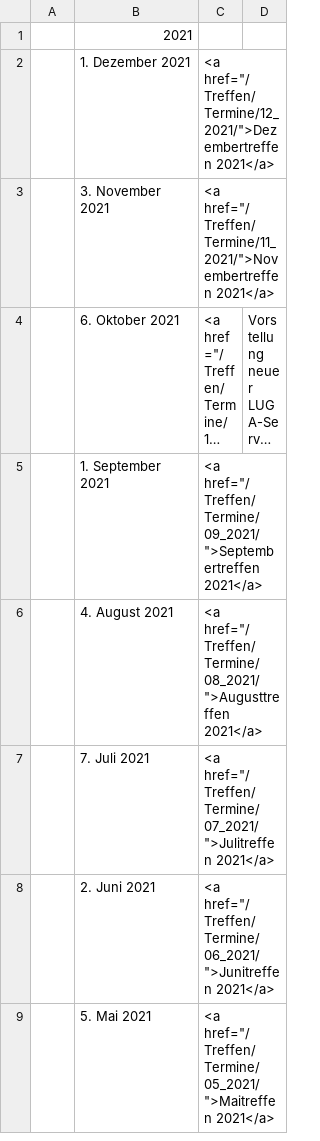
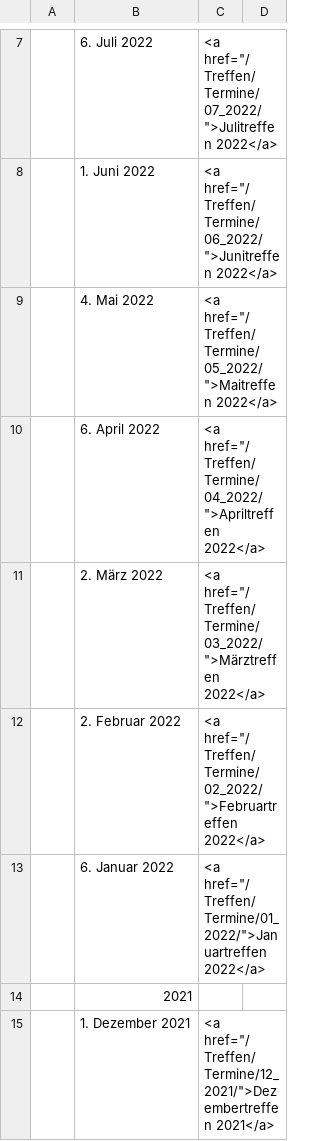
Before and after one commit to luga-ev/website, a CSV file: data/Termine.csv, drawn as a sheet; only a part is shown, gaps mark what is left out; the shorter side is filled out with more unchanged rows; long unchanged cells end in …; the diff covers the shown part only.

Commit message:
Daten für Treffen 2022

```diff
--- a/data/Termine.csv
+++ b/data/Termine.csv
@@ -1 +7,8 @@
+| 6. Juli 2022| <a href="/Treffen/Termine/07_2022/">Julitreffen 2022</a> |
+| 1. Juni 2022| <a href="/Treffen/Termine/06_2022/">Junitreffen 2022</a> |
+| 4. Mai 2022| <a href="/Treffen/Termine/05_2022/">Maitreffen 2022</a> |
+| 6. April 2022| <a href="/Treffen/Termine/04_2022/">Apriltreffen 2022</a> |
+| 2. März 2022| <a href="/Treffen/Termine/03_2022/">Märztreffen 2022</a> |
+| 2. Februar 2022| <a href="/Treffen/Termine/02_2022/">Februartreffen 2022</a> |
+| 6. Januar 2022| <a href="/Treffen/Termine/01_2022/">Januartreffen 2022</a> |
 |2021|
```
Also changed, not shown: 6 added rows elsewhere in this file.
